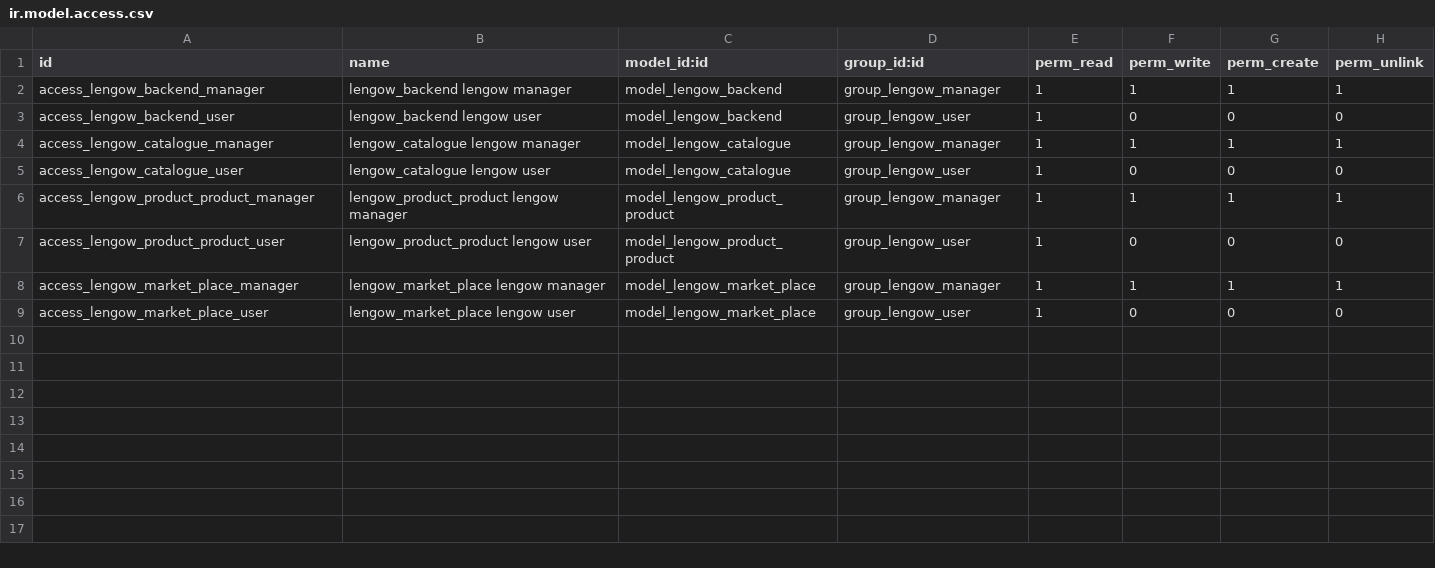
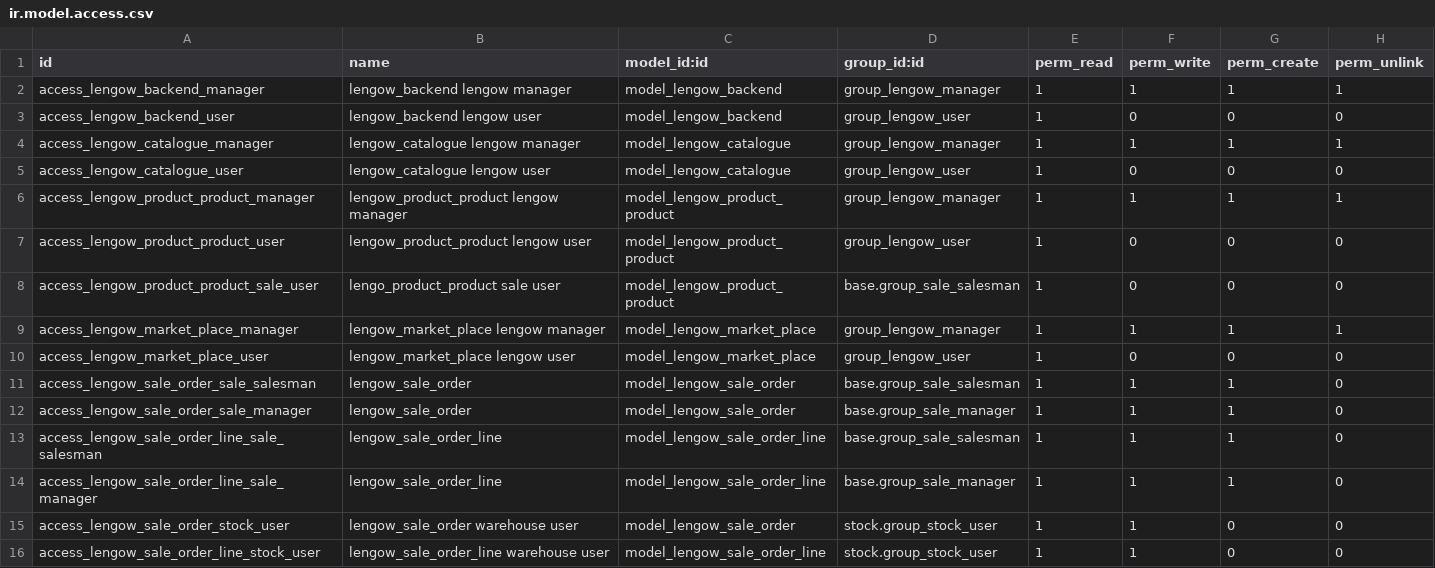
Before and after one commit to akretion/connector-lengow, a CSV file: lengowerpconnect/security/ir.model.access.csv, drawn as a sheet; the diff names each change by its address in the sheet, - before the commit and + after, or states it on an @@ line.

Commit message:
Security rules update

```diff
--- a/lengowerpconnect/security/ir.model.access.csv
+++ b/lengowerpconnect/security/ir.model.access.csv
+row 8: access_lengow_product_product_sale_user | lengo_product_product sale user | model_lengow_product_product | base.group_sale_salesman | 1 | 0 | 0 | 0
+row 11: access_lengow_sale_order_sale_salesman | lengow_sale_order | model_lengow_sale_order | base.group_sale_salesman | 1 | 1 | 1 | 0
+row 12: access_lengow_sale_order_sale_manager | lengow_sale_order | model_lengow_sale_order | base.group_sale_manager | 1 | 1 | 1 | 0
+row 13: access_lengow_sale_order_line_sale_salesman | lengow_sale_order_line | model_lengow_sale_order_line | base.group_sale_salesman | 1 | 1 | 1 | 0
+row 14: access_lengow_sale_order_line_sale_manager | lengow_sale_order_line | model_lengow_sale_order_line | base.group_sale_manager | 1 | 1 | 1 | 0
+row 15: access_lengow_sale_order_stock_user | lengow_sale_order warehouse user | model_lengow_sale_order | stock.group_stock_user | 1 | 1 | 0 | 0
+row 16: access_lengow_sale_order_line_stock_user | lengow_sale_order_line warehouse user | model_lengow_sale_order_line | stock.group_stock_user | 1 | 1 | 0 | 0
```
Also changed, not shown: 1 other file.
